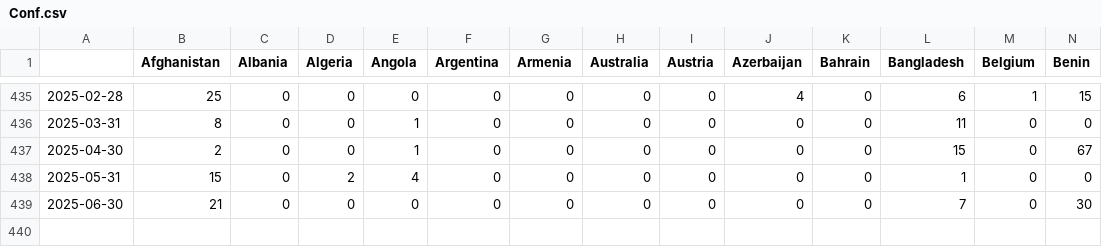
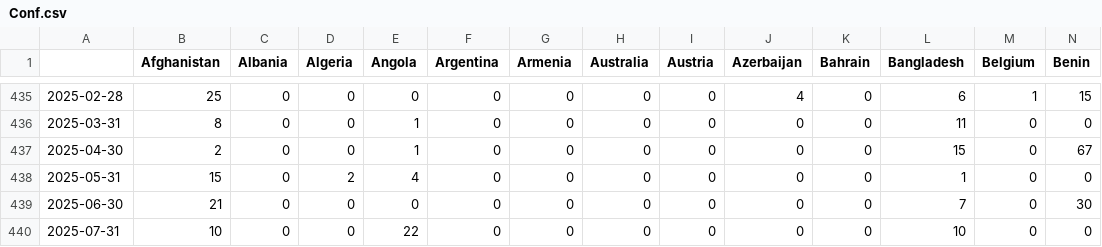
Before and after one commit to conflictlab/Pace-map-risk, a CSV file: Conf.csv, drawn as a sheet; only a part is shown, gaps mark what is left out; rows hold the shown columns only; the diff names each change by its address in the sheet, - before the commit and + after, or states it on an @@ line.

```diff
--- a/Conf.csv
+++ b/Conf.csv
+row 440: 2025-07-31 | 10 | 0 | 0 | 22 | 0 | 0 | 0 | 0 | 0 | 0 | 10 | 0 | 0
```
Also changed, not shown: Pred_df.csv, Pred_df_max.csv, 42 other files.
